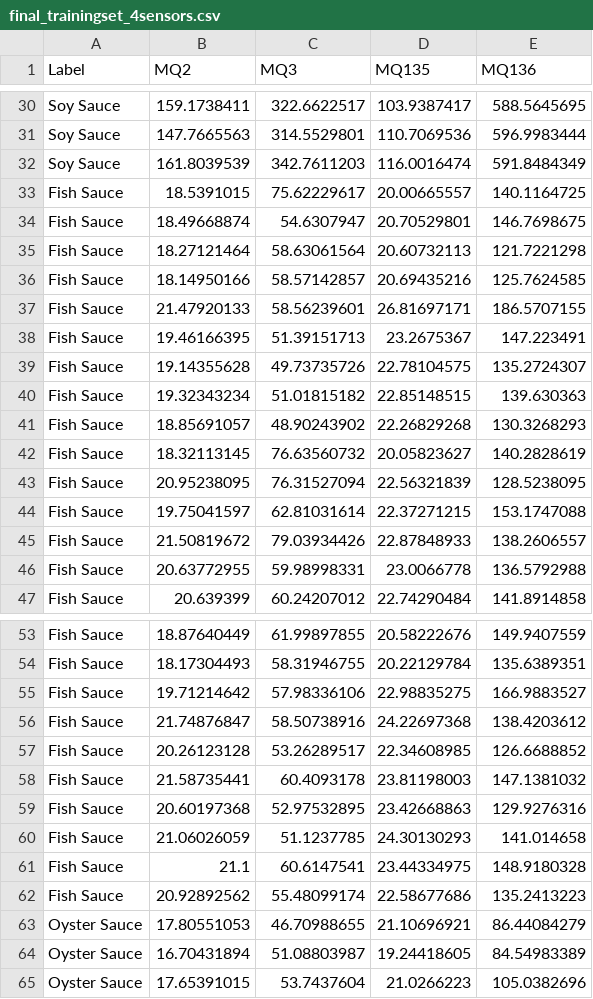
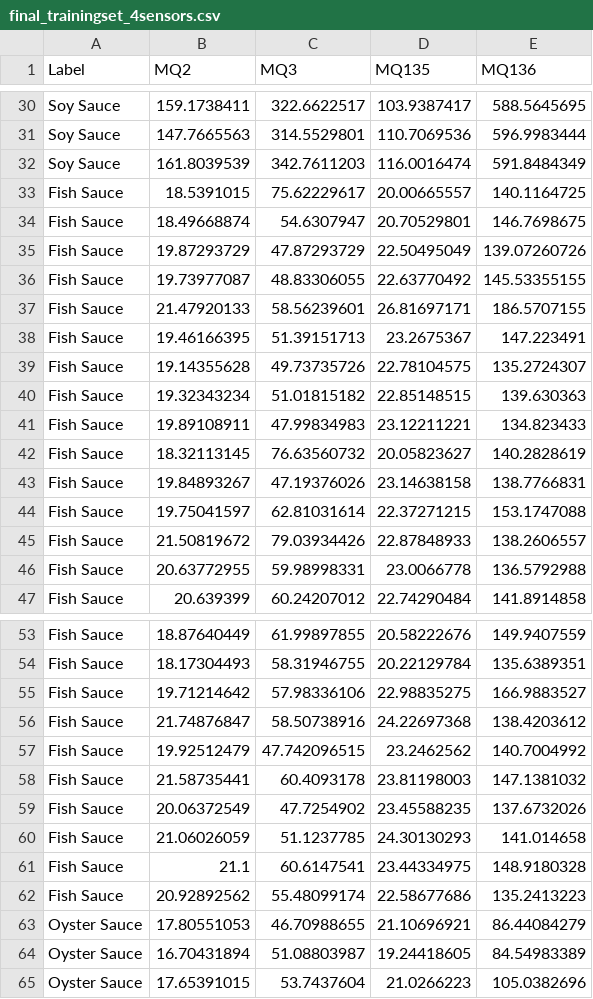
Before and after one commit to cbbendol23/enose-dark-sauce-classification, a CSV file: integration_RBF/final_trainingset_4sensors.csv, drawn as a sheet; only a part is shown, gaps mark what is left out; removed rows and columns are numbered as before the commit, all else as after; the diff names each change by its address in the sheet, - before the commit and + after, or states it on an @@ line.

```diff
--- a/integration_RBF/final_trainingset_4sensors.csv
+++ b/integration_RBF/final_trainingset_4sensors.csv
-row 35: Fish Sauce | 18.27121464 | 58.63061564 | 20.60732113 | 121.7221298
-row 36: Fish Sauce | 18.14950166 | 58.57142857 | 20.69435216 | 125.7624585
+row 35: Fish Sauce | 19.87293729 | 47.87293729 | 22.50495049 | 139.07260726
+row 36: Fish Sauce | 19.73977087 | 48.83306055 | 22.63770492 | 145.53355155
-row 41: Fish Sauce | 18.85691057 | 48.90243902 | 22.26829268 | 130.3268293
+row 41: Fish Sauce | 19.89108911 | 47.99834983 | 23.12211221 | 134.823433
-row 43: Fish Sauce | 20.95238095 | 76.31527094 | 22.56321839 | 128.5238095
+row 43: Fish Sauce | 19.84893267 | 47.19376026 | 23.14638158 | 138.7766831
-row 57: Fish Sauce | 20.26123128 | 53.26289517 | 22.34608985 | 126.6688852
+row 57: Fish Sauce | 19.92512479 | 47.742096515 | 23.2462562 | 140.7004992
-row 59: Fish Sauce | 20.60197368 | 52.97532895 | 23.42668863 | 129.9276316
+row 59: Fish Sauce | 20.06372549 | 47.7254902 | 23.45588235 | 137.6732026
```
Also changed, not shown: 2 other files.
